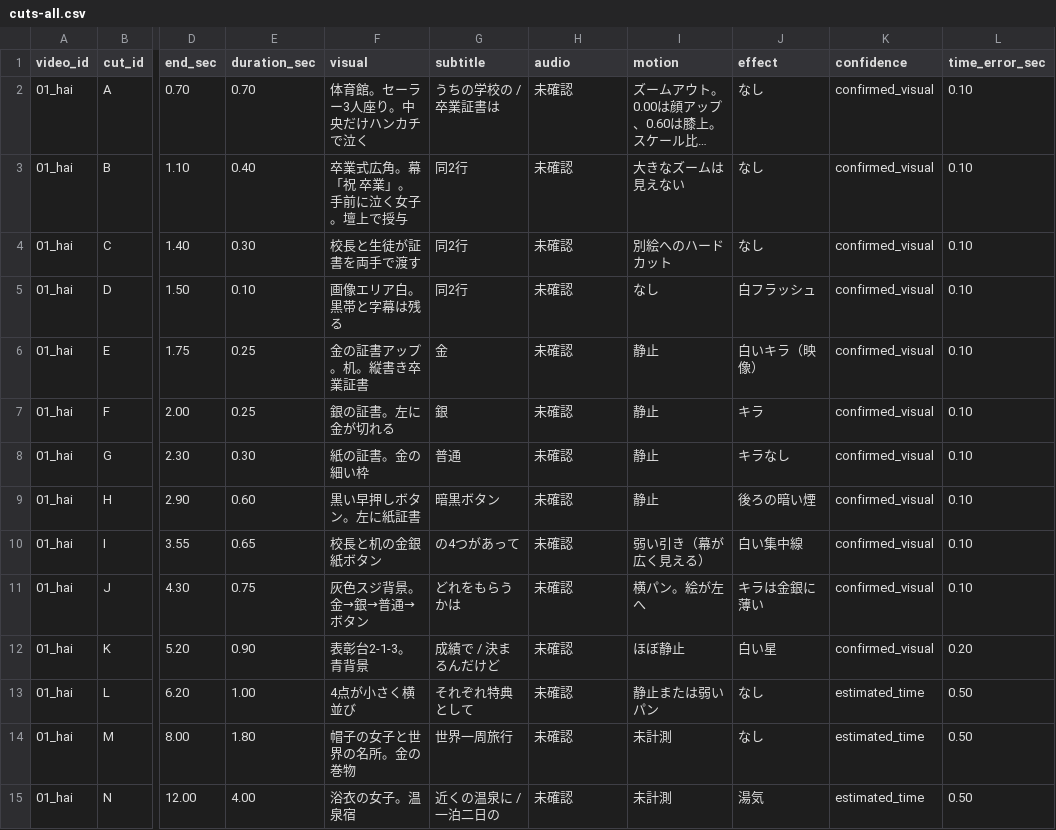
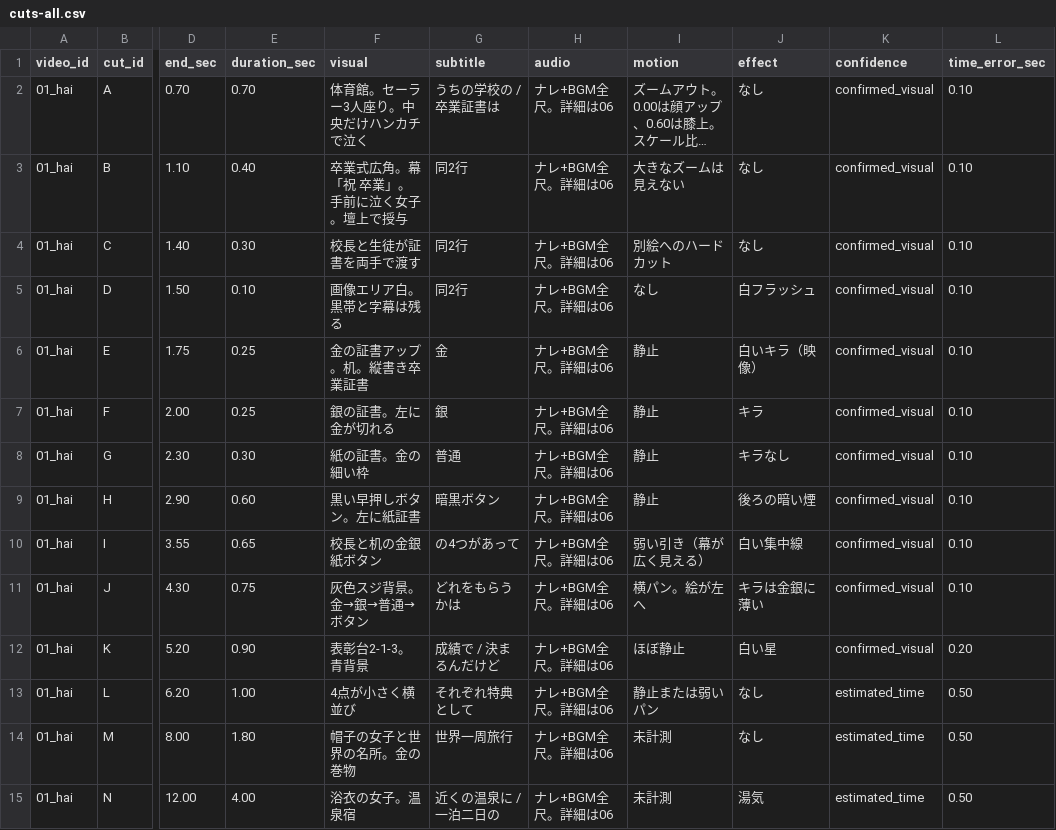
Before and after one commit to tama357/chatgpt-cursor, a CSV file: outputs/doromama-storyland-guide/csv/cuts-all.csv, drawn as a sheet; only a part is shown, gaps mark what is left out; long unchanged cells end in …; the diff covers the shown part only; the diff names each change by its address in the sheet, - before the commit and + after, or states it on an @@ line.

```diff
--- a/outputs/doromama-storyland-guide/csv/cuts-all.csv
+++ b/outputs/doromama-storyland-guide/csv/cuts-all.csv
-H2:H15 (audio): 未確認
+H2:H15 (audio): ナレ+BGM全尺。詳細は06
```
Also changed, not shown: 39 edited cells elsewhere in this file, outputs/doromama-storyland-guide/csv/cuts-01-hai.csv, outputs/doromama-storyland-guide/csv/cuts-02-haregasuki.csv, 16 other files.
